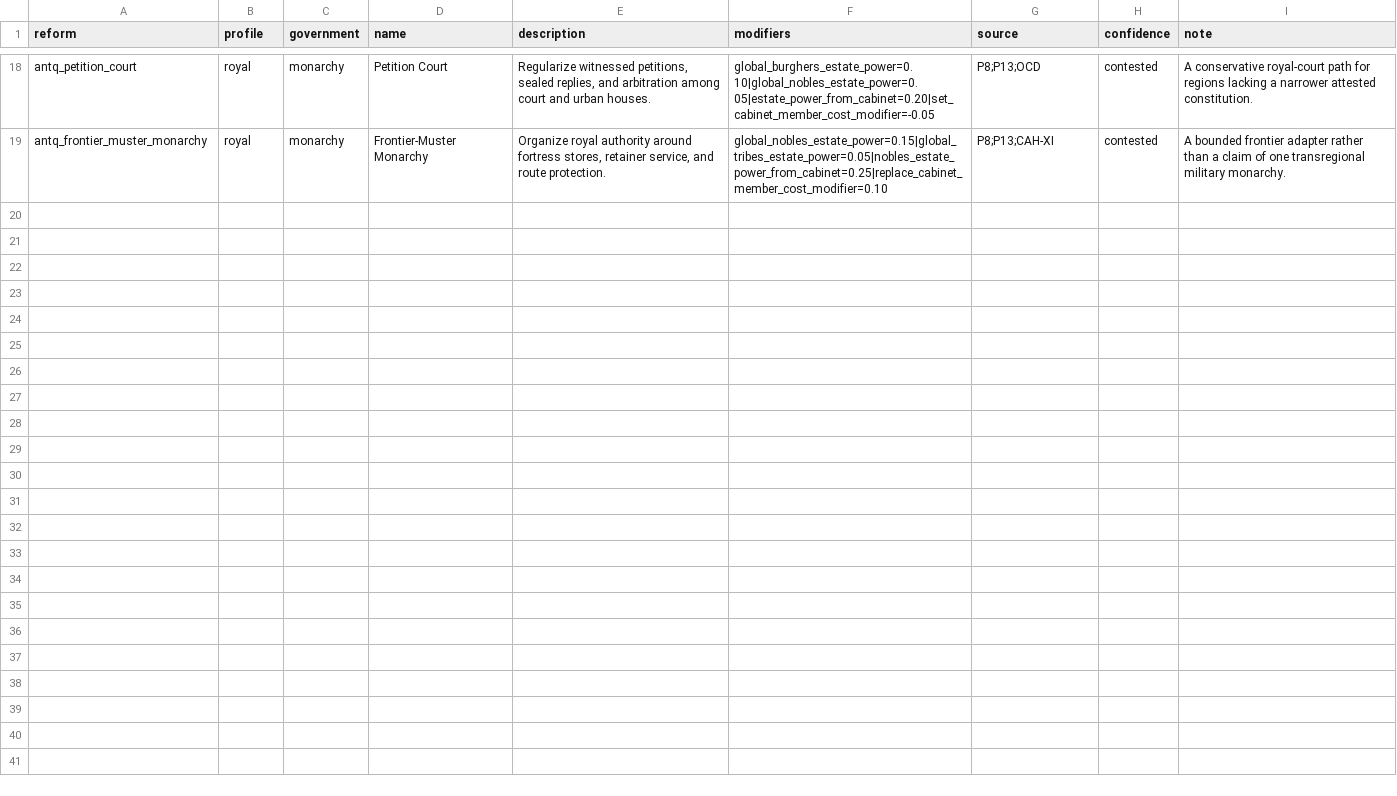
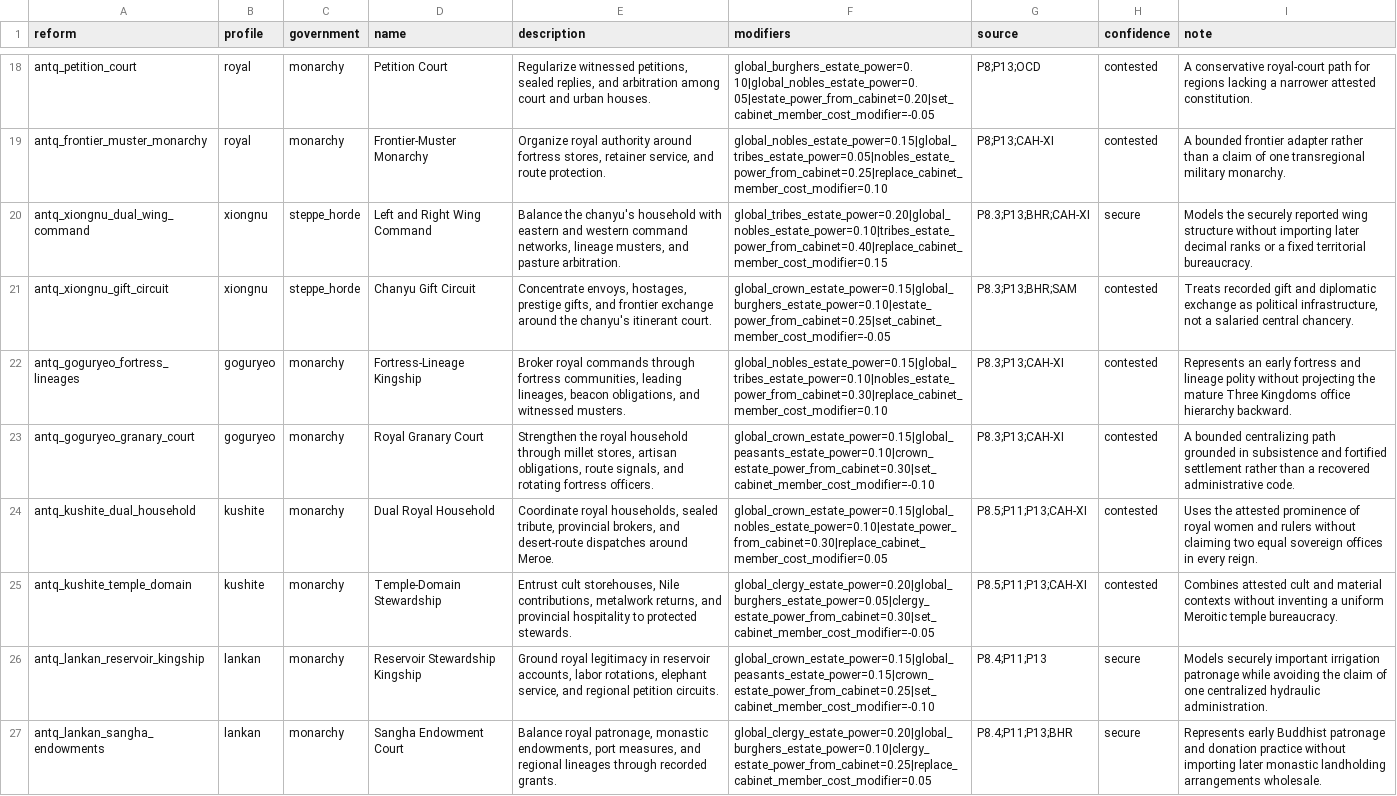
Before and after one commit to Rockydo/antiqvitas, a CSV file: docs/m6/alternative_reform_paths.csv, drawn as a sheet; only a part is shown, gaps mark what is left out.

Commit message:
feat(m6): branch major-state reforms

```diff
--- a/docs/m6/alternative_reform_paths.csv
+++ b/docs/m6/alternative_reform_paths.csv
@@ -19 +19,9 @@ antq_petition_court,royal,monarchy,Petition Court,"Regularize witnessed petition
 antq_frontier_muster_monarchy,royal,monarchy,Frontier-Muster Monarchy,"Organize royal authority around fortress stores, retainer service, and route protection.",global_nobles_estate_power=0.15|global_tribes_estate_power=0.05|nobles_estate_power_from_cabinet=0.25|replace_cabinet_member_cost_modifier=0.10,P8;P13;CAH-XI,contested,A bounded frontier adapter rather than a claim of one transregional military monarchy.
+antq_xiongnu_dual_wing_command,xiongnu,steppe_horde,Left and Right Wing Command,"Balance the chanyu's household with eastern and western command networks, lineage musters, and pasture arbitration.",global_tribes_estate_power=0.20|global_nobles_estate_power=0.10|tribes_estate_power_from_cabinet=0.40|replace_cabinet_member_cost_modifier=0.15,P8.3;P13;BHR;CAH-XI,secure,Models the securely reported wing structure without importing later decimal ranks or a fixed territorial bureaucracy.
+antq_xiongnu_gift_circuit,xiongnu,steppe_horde,Chanyu Gift Circuit,"Concentrate envoys, hostages, prestige gifts, and frontier exchange around the chanyu's itinerant court.",global_crown_estate_power=0.15|global_burghers_estate_power=0.10|estate_power_from_cabinet=0.25|set_cabinet_member_cost_modifier=-0.05,P8.3;P13;BHR;SAM,contested,"Treats recorded gift and diplomatic exchange as political infrastructure, not a salaried central chancery."
+antq_goguryeo_fortress_lineages,goguryeo,monarchy,Fortress-Lineage Kingship,"Broker royal commands through fortress communities, leading lineages, beacon obligations, and witnessed musters.",global_nobles_estate_power=0.15|global_tribes_estate_power=0.10|nobles_estate_power_from_cabinet=0.30|replace_cabinet_member_cost_modifier=0.10,P8.3;P13;CAH-XI,contested,Represents an early fortress and lineage polity without projecting the mature Three Kingdoms office hierarchy backward.
+antq_goguryeo_granary_court,goguryeo,monarchy,Royal Granary Court,"Strengthen the royal household through millet stores, artisan obligations, route signals, and rotating fortress officers.",global_crown_estate_power=0.15|global_peasants_estate_power=0.10|crown_estate_power_from_cabinet=0.30|set_cabinet_member_cost_modifier=-0.10,P8.3;P13;CAH-XI,contested,A bounded centralizing path grounded in subsistence and fortified settlement rather than a recovered administrative code.
+antq_kushite_dual_household,kushite,monarchy,Dual Royal Household,"Coordinate royal households, sealed tribute, provincial brokers, and desert-route dispatches around Meroe.",global_crown_estate_power=0.15|global_nobles_estate_power=0.10|estate_power_from_cabinet=0.30|replace_cabinet_member_cost_modifier=0.05,P8.5;P11;P13;CAH-XI,contested,Uses the attested prominence of royal women and rulers without claiming two equal sovereign offices in every reign.
+antq_kushite_temple_domain,kushite,monarchy,Temple-Domain Stewardship,"Entrust cult storehouses, Nile contributions, metalwork returns, and provincial hospitality to protected stewards.",global_clergy_estate_power=0.20|global_burghers_estate_power=0.05|clergy_estate_power_from_cabinet=0.30|set_cabinet_member_cost_modifier=-0.05,P8.5;P11;P13;CAH-XI,contested,Combines attested cult and material contexts without inventing a uniform Meroitic temple bureaucracy.
+antq_lankan_reservoir_kingship,lankan,monarchy,Reservoir Stewardship Kingship,"Ground royal legitimacy in reservoir accounts, labor rotations, elephant service, and regional petition circuits.",global_crown_estate_power=0.15|global_peasants_estate_power=0.15|crown_estate_power_from_cabinet=0.25|set_cabinet_member_cost_modifier=-0.10,P8.4;P11;P13,secure,Models securely important irrigation patronage while avoiding the claim of one centralized hydraulic administration.
+antq_lankan_sangha_endowments,lankan,monarchy,Sangha Endowment Court,"Balance royal patronage, monastic endowments, port measures, and regional lineages through recorded grants.",global_clergy_estate_power=0.20|global_burghers_estate_power=0.10|clergy_estate_power_from_cabinet=0.25|replace_cabinet_member_cost_modifier=0.05,P8.4;P11;P13;BHR,secure,Represents early Buddhist patronage and donation practice without importing later monastic landholding arrangements wholesale.
```
Also changed, not shown: docs/m6/political_profile_contracts.csv, docs/m8/advances.csv, 22 other files.
